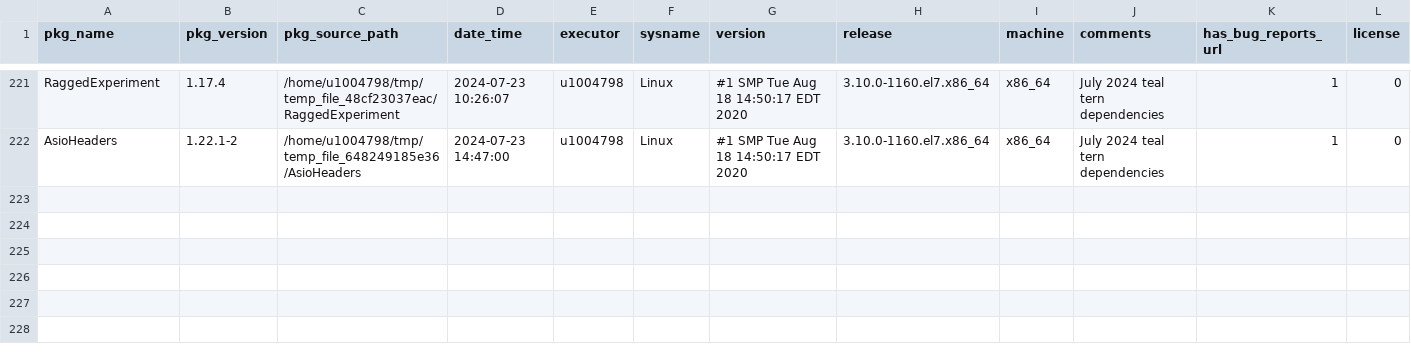
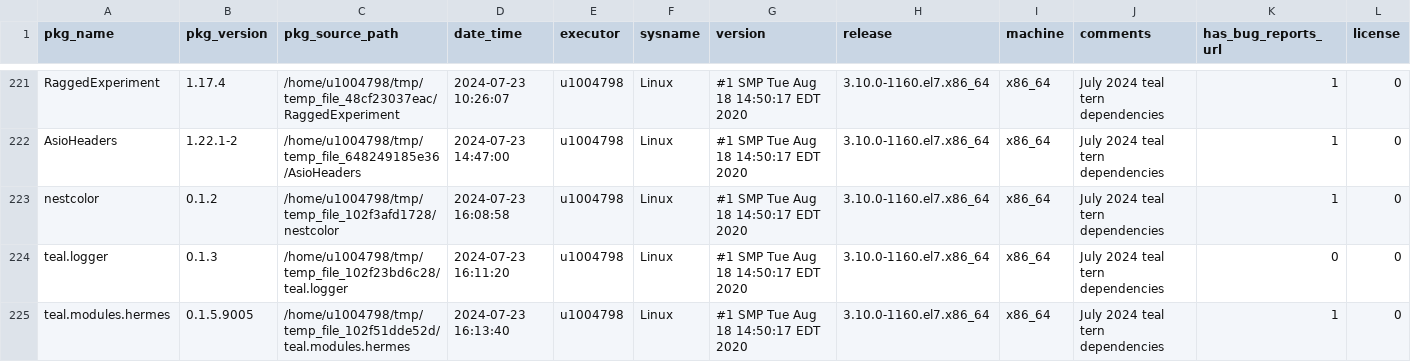
Before and after one commit to Sanofi-Public/risk.assessr, a CSV file: inst/extdata/riskdata_results.csv, drawn as a sheet; only a part is shown, gaps mark what is left out; rows hold the shown columns only; the diff names each change by its address in the sheet, - before the commit and + after, or states it on an @@ line.

Commit message:
add nestcolor teal.logger teal.module.hermes riskmetric data

```diff
--- a/inst/extdata/riskdata_results.csv
+++ b/inst/extdata/riskdata_results.csv
+row 223: nestcolor | 0.1.2 | /home/u1004798/tmp/temp_file_102f3afd1728/nestcolor | 2024-07-23 16:08:58 | u1004798 | Linux | #1 SMP Tue Aug 18 14:50:17 EDT 2020 | 3.10.0-1160.el7.x86_64 | x86_64 | July 2024 teal tern dependencies | 1 | 0
+row 224: teal.logger | 0.1.3 | /home/u1004798/tmp/temp_file_102f23bd6c28/teal.logger | 2024-07-23 16:11:20 | u1004798 | Linux | #1 SMP Tue Aug 18 14:50:17 EDT 2020 | 3.10.0-1160.el7.x86_64 | x86_64 | July 2024 teal tern dependencies | 0 | 0
+row 225: teal.modules.hermes | 0.1.5.9005 | /home/u1004798/tmp/temp_file_102f51dde52d/teal.modules.hermes | 2024-07-23 16:13:40 | u1004798 | Linux | #1 SMP Tue Aug 18 14:50:17 EDT 2020 | 3.10.0-1160.el7.x86_64 | x86_64 | July 2024 teal tern dependencies | 1 | 0
```
Also changed, not shown: 12 other files.
